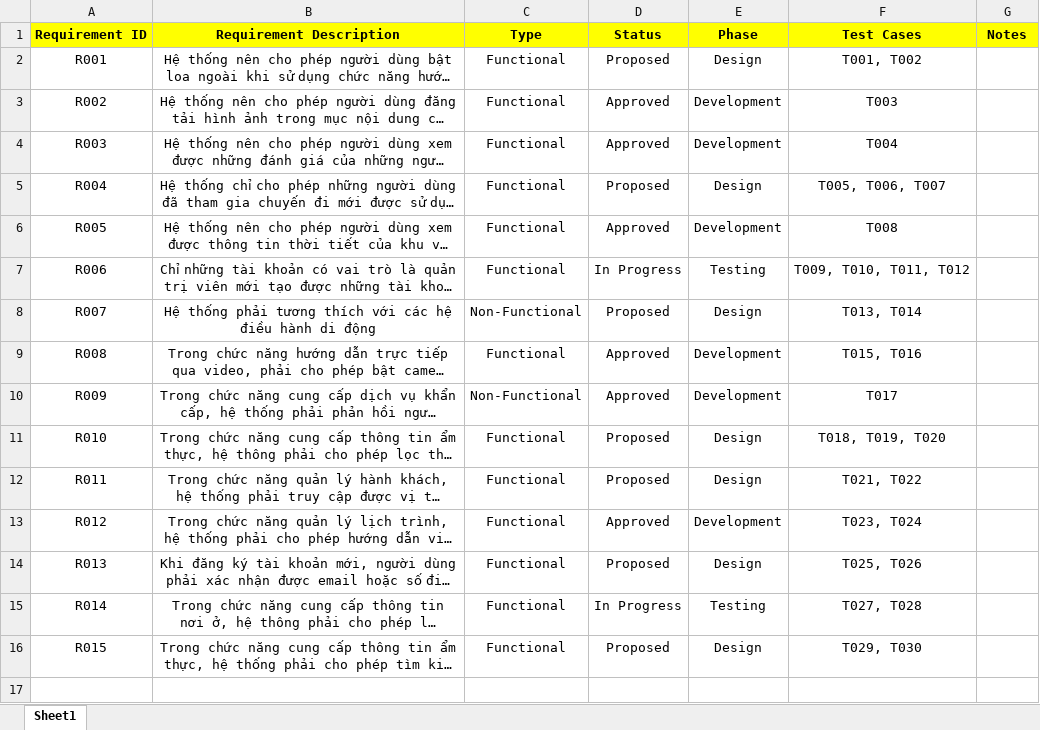
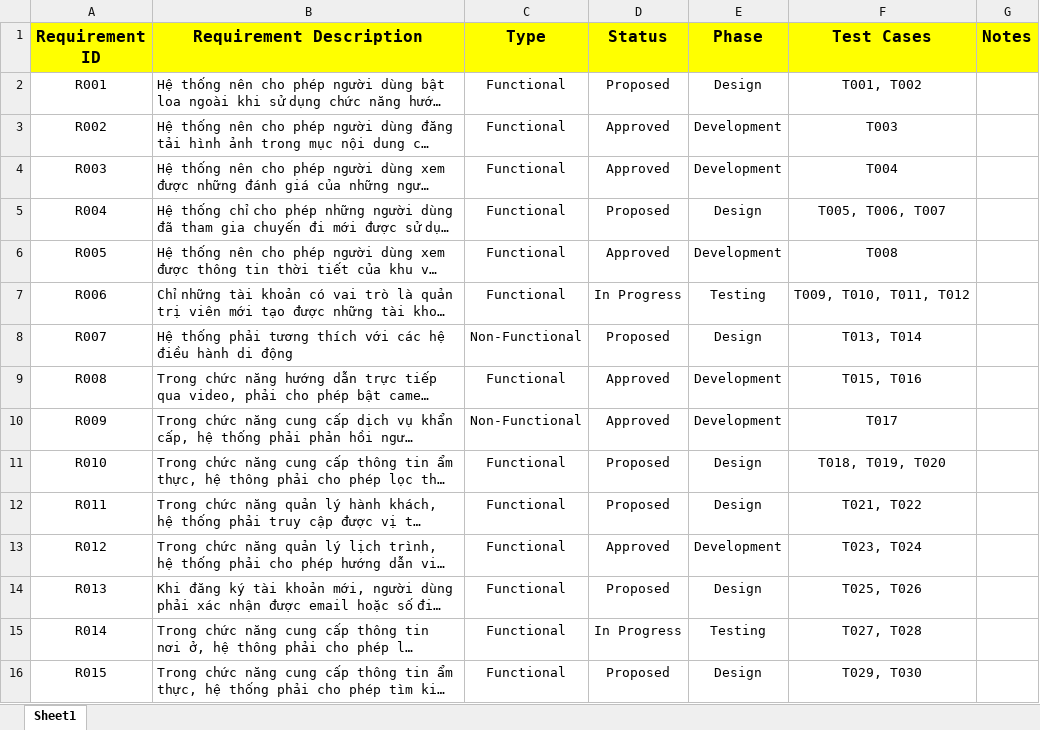
Before and after one commit to Khoitran0205/SE357-Pratice-class, an Excel workbook: lab1.3/Requirements-Linkage-Traceability-Matrix.xlsx, sheet Sheet1, drawn as a sheet; long unchanged cells end in …; values as stored, in another font and other column widths than the file's, no borders; charts and pictures not drawn; the diff names each change by its address in the sheet, - before the commit and + after, or states it on an @@ line.

Commit message:
update

```diff
--- a/lab1.3/Requirements-Linkage-Traceability-Matrix.xlsx (sheet Sheet1)
+++ b/lab1.3/Requirements-Linkage-Traceability-Matrix.xlsx (sheet Sheet1)
@@ A1:G1 text size: larger @@
-B2:B16 alignment: center
+B2:B16 alignment: left
```
Also changed, not shown: charts or pictures.
